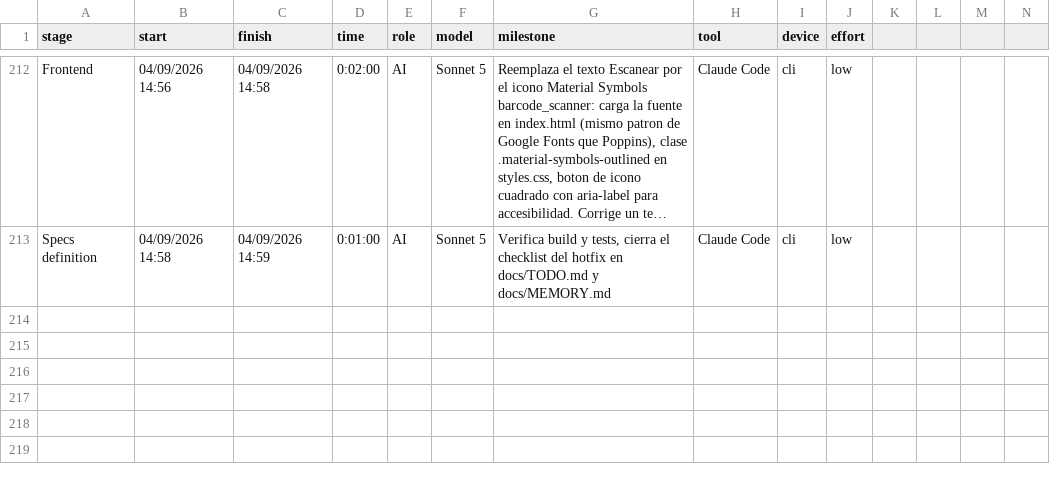
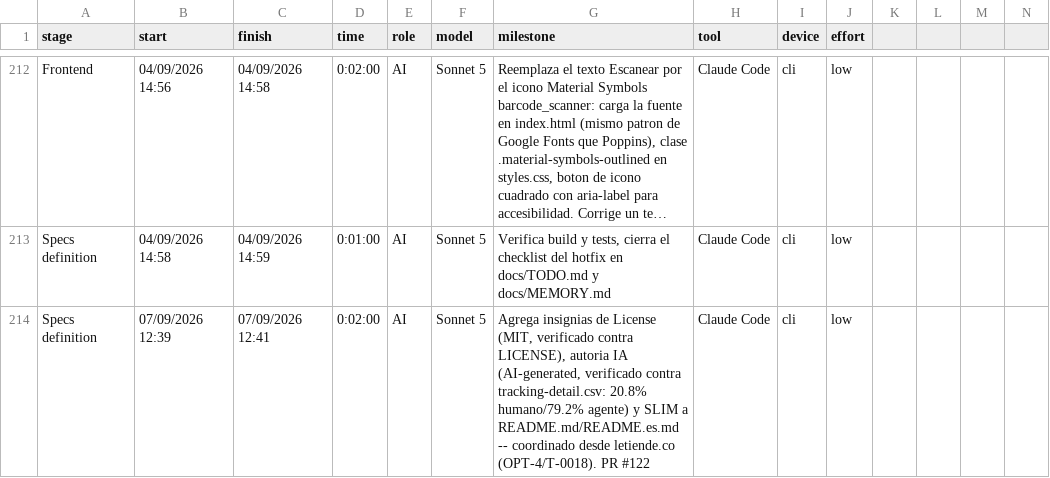
Before and after one commit to ocastelblanco/babel-letiende, a CSV file: tracking-detail.csv, drawn as a sheet; only a part is shown, gaps mark what is left out; long unchanged cells end in …; rows hold the shown columns only; the diff names each change by its address in the sheet, - before the commit and + after, or states it on an @@ line.

```diff
--- a/tracking-detail.csv
+++ b/tracking-detail.csv
+row 214: Specs definition | 07/09/2026 12:39 | 07/09/2026 12:41 | 0:02:00 | AI | Sonnet 5 | Agrega insignias de License (MIT, verificado contra LICENSE), autoria IA (AI-generated, verificado contra tracking-detail.csv: 20.8% humano/79.2% agente) y SLIM a README.md/README.es.md -- coordinado desde letiende.co (OPT-4/T-0018). PR #122 | Claude Code | cli | low
```
